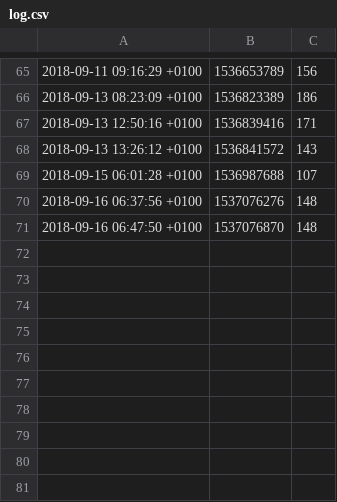
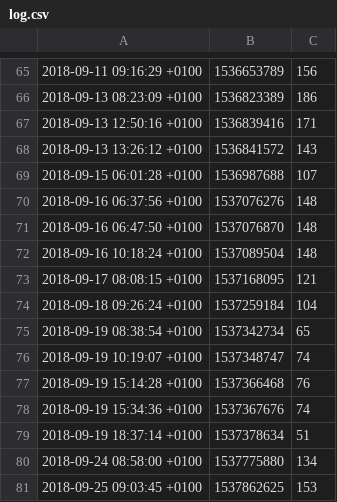
Before and after one commit to joereddington/metatodo, a CSV file: log.csv, drawn as a sheet; only a part is shown, gaps mark what is left out.

```diff
--- a/log.csv
+++ b/log.csv
@@ -71 +71,11 @@
 2018-09-16 06:47:50 +0100, 1537076870, 148
+2018-09-16 10:18:24 +0100, 1537089504, 148
+2018-09-17 08:08:15 +0100, 1537168095, 121
+2018-09-18 09:26:24 +0100, 1537259184, 104
+2018-09-19 08:38:54 +0100, 1537342734, 65
+2018-09-19 10:19:07 +0100, 1537348747, 74
+2018-09-19 15:14:28 +0100, 1537366468, 76
+2018-09-19 15:34:36 +0100, 1537367676, 74
+2018-09-19 18:37:14 +0100, 1537378634, 51
+2018-09-24 08:58:00 +0100, 1537775880, 134
+2018-09-25 09:03:45 +0100, 1537862625, 153
```
Also changed, not shown: 3 other files.
